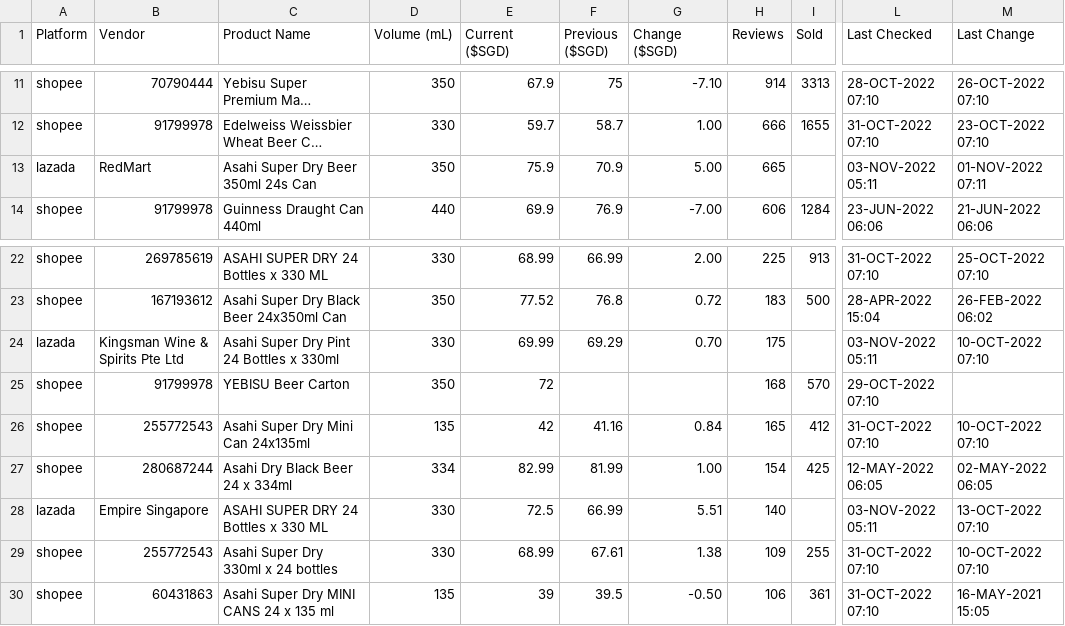
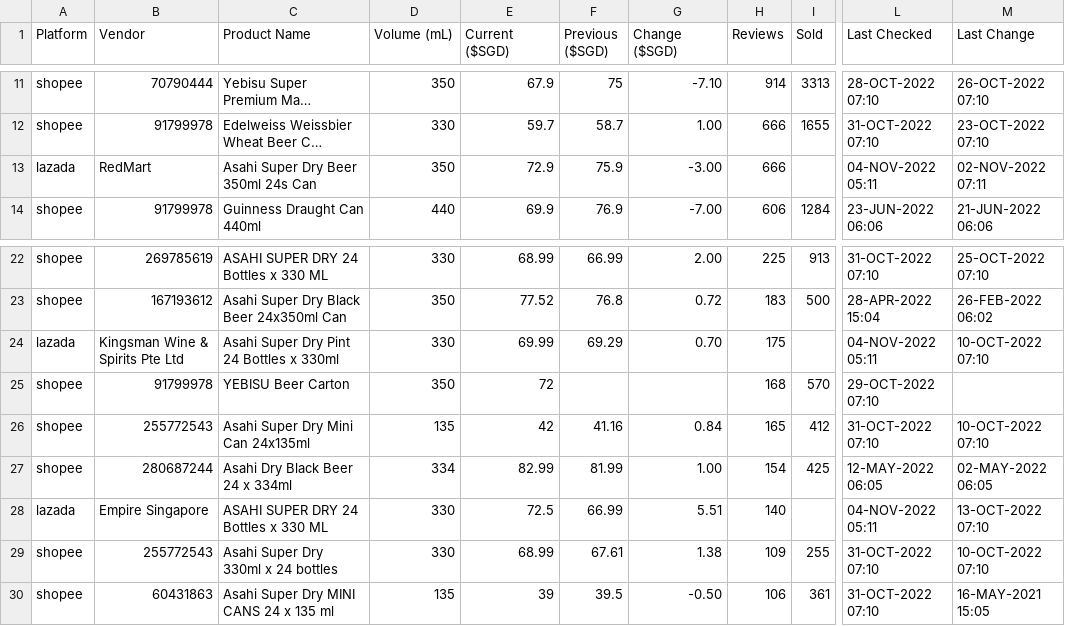
Before and after one commit to ngshiheng/fareview, a CSV file: data/asahi.csv, drawn as a sheet; only a part is shown, gaps mark what is left out; long unchanged cells end in …; the diff names each change by its address in the sheet, - before the commit and + after, or states it on an @@ line.

```diff
--- a/data/asahi.csv
+++ b/data/asahi.csv
-E13 (Current ($SGD)): 75.9
+E13 (Current ($SGD)): 72.9
-F13 (Previous ($SGD)): 70.9
+F13 (Previous ($SGD)): 75.9
-G13 (Change ($SGD)): 5.00
+G13 (Change ($SGD)): -3.00
-H13 (Reviews): 665
+H13 (Reviews): 666
-L13 (Last Checked): 03-NOV-2022 05:11
+L13 (Last Checked): 04-NOV-2022 05:11
-M13 (Last Change): 01-NOV-2022 07:11
+M13 (Last Change): 02-NOV-2022 07:11
-L24 (Last Checked): 03-NOV-2022 05:11
+L24 (Last Checked): 04-NOV-2022 05:11
-L28 (Last Checked): 03-NOV-2022 05:11
+L28 (Last Checked): 04-NOV-2022 05:11
```
Also changed, not shown: data/carlsberg.csv, data/guinness.csv, 2 other files.
